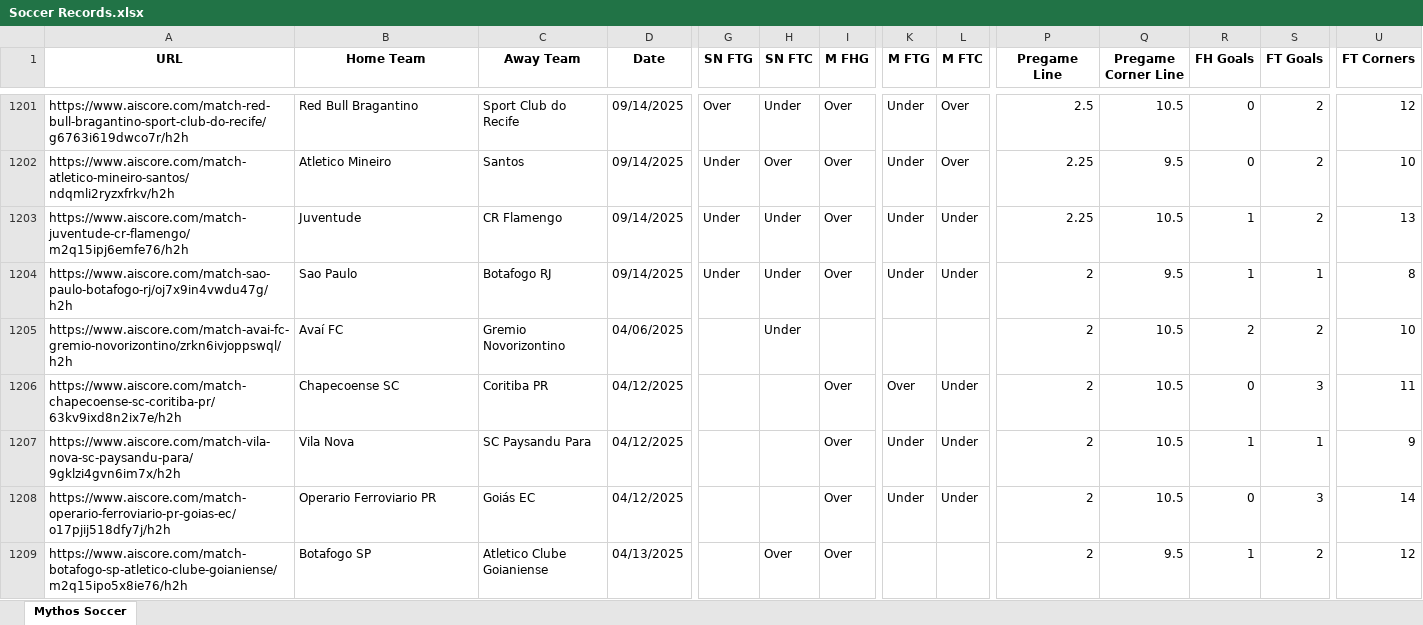
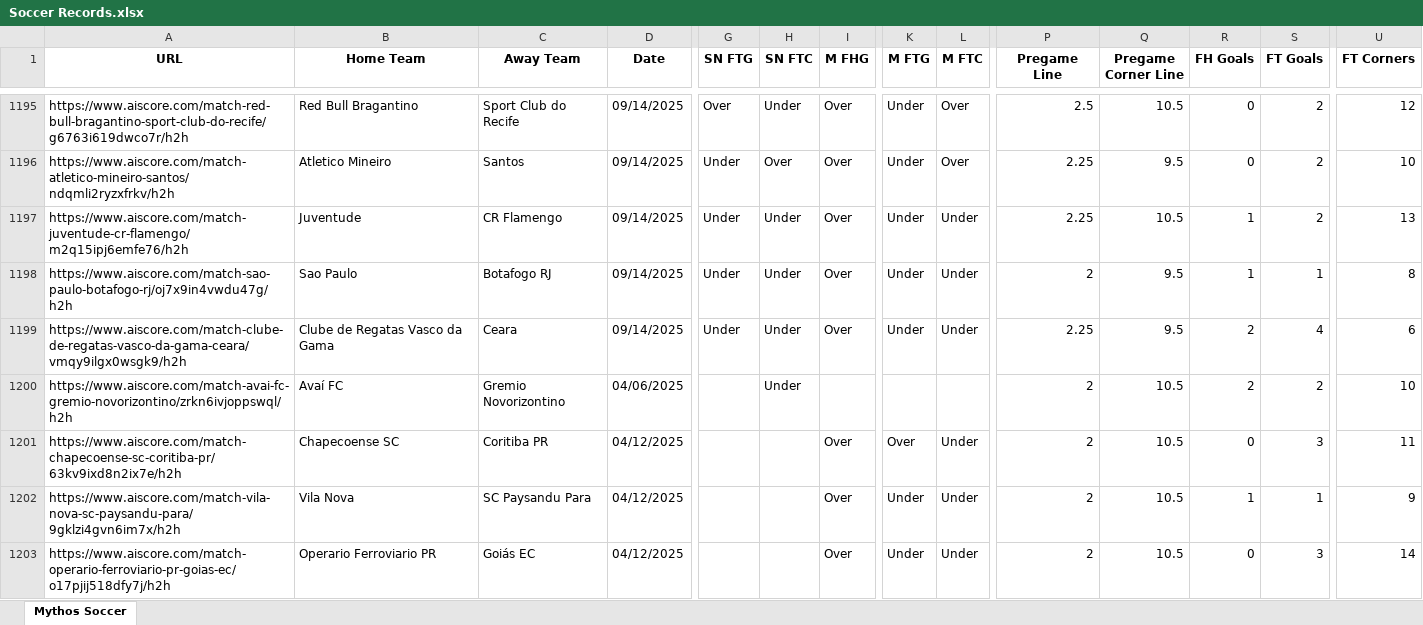
Before and after one commit to Captain-Duckie/whop, an Excel workbook: public/Soccer Records.xlsx, sheet Mythos Soccer, drawn as a sheet; only a part is shown, gaps mark what is left out; the shorter side is filled out with more unchanged rows; values as stored, in another font and other column widths than the file's, no borders; rows hold the shown columns only; the diff covers the shown part only; the diff names each change by its address in the sheet, - before the commit and + after, or states it on an @@ line.

Commit message:
Auto-update Soccer Records at 2025-09-15T00:09:36.170855

```diff
--- a/public/Soccer Records.xlsx (sheet Mythos Soccer)
+++ b/public/Soccer Records.xlsx (sheet Mythos Soccer)
+row 1199: https://www.aiscore.com/match-clube-de-regatas-vasco-da-gama-ceara/vmqy9ilgx0wsgk9/h2h | Clube de Regatas Vasco da Gama | Ceara | 09/14/2025 | Under | Under | Over | Under | Under | 2.25 | 9.5 | 2 | 4 | 6
```
Also changed, not shown: 30 added rows, 28 removed rows and 22 edited cells elsewhere in this sheet.
